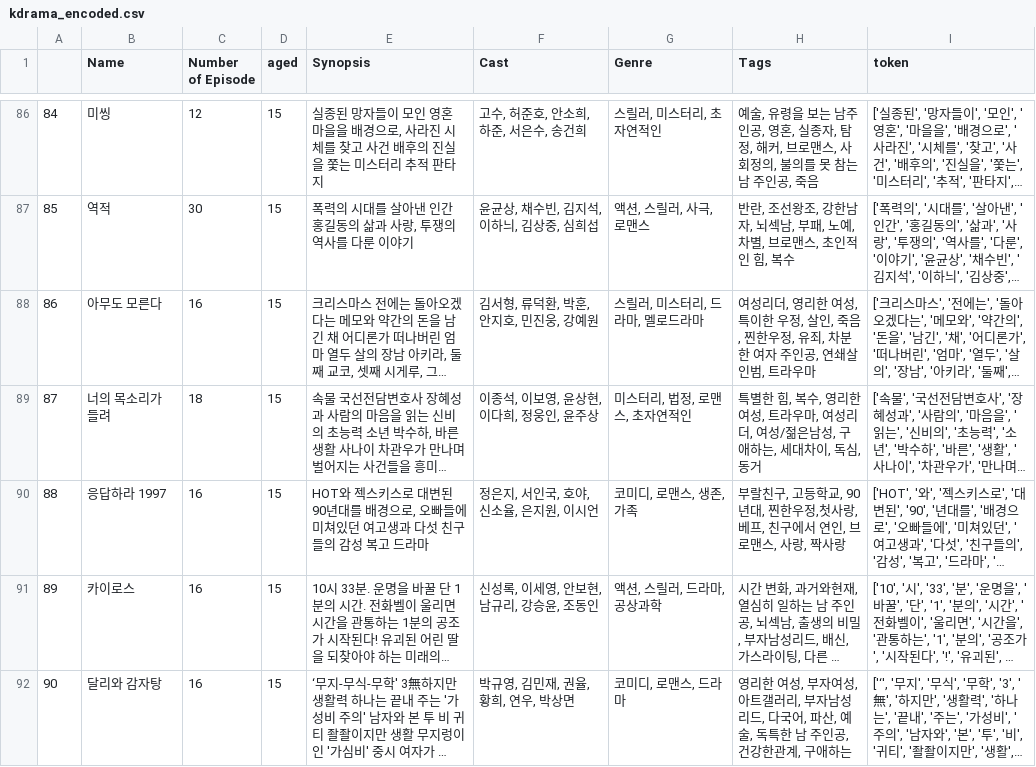
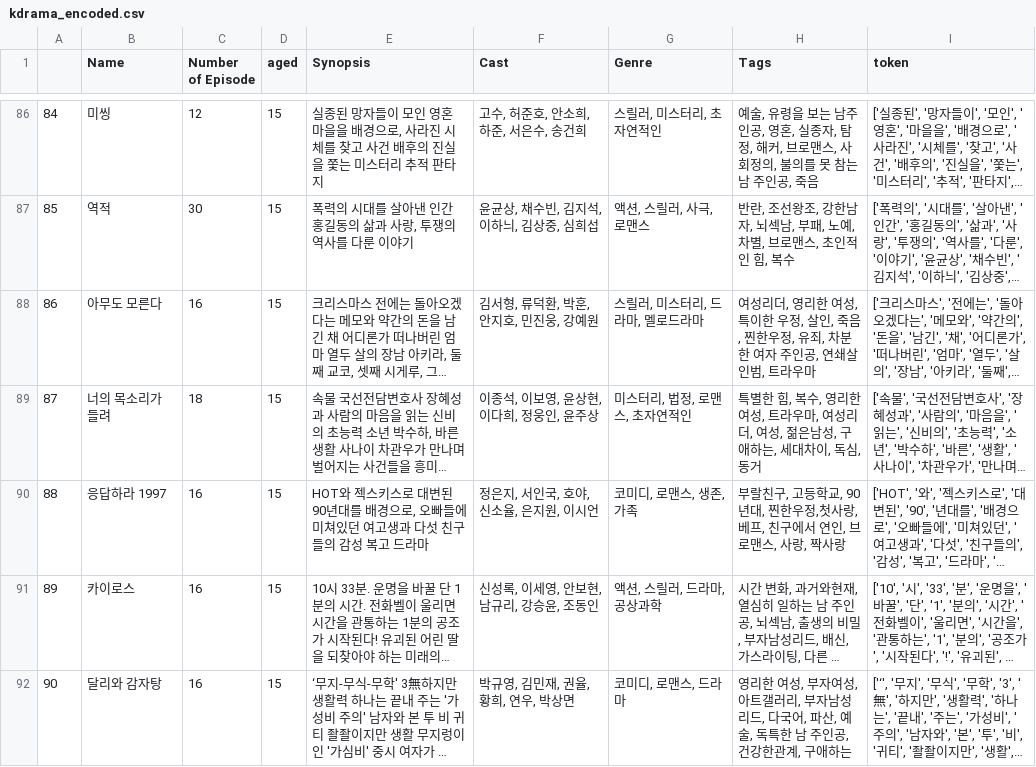
Before and after one commit to hobingyo/drama_recommend, a CSV file: kdrama_encoded.csv, drawn as a sheet; only a part is shown, gaps mark what is left out; long unchanged cells end in …; the diff names each change by its address in the sheet, - before the commit and + after, or states it on an @@ line.

```diff
--- a/kdrama_encoded.csv
+++ b/kdrama_encoded.csv
-H89 (Tags): …더, 여성/젊은남성…
+H89 (Tags): …더, 여성, 젊은남성…
```
Also changed, not shown: 2 other files.
